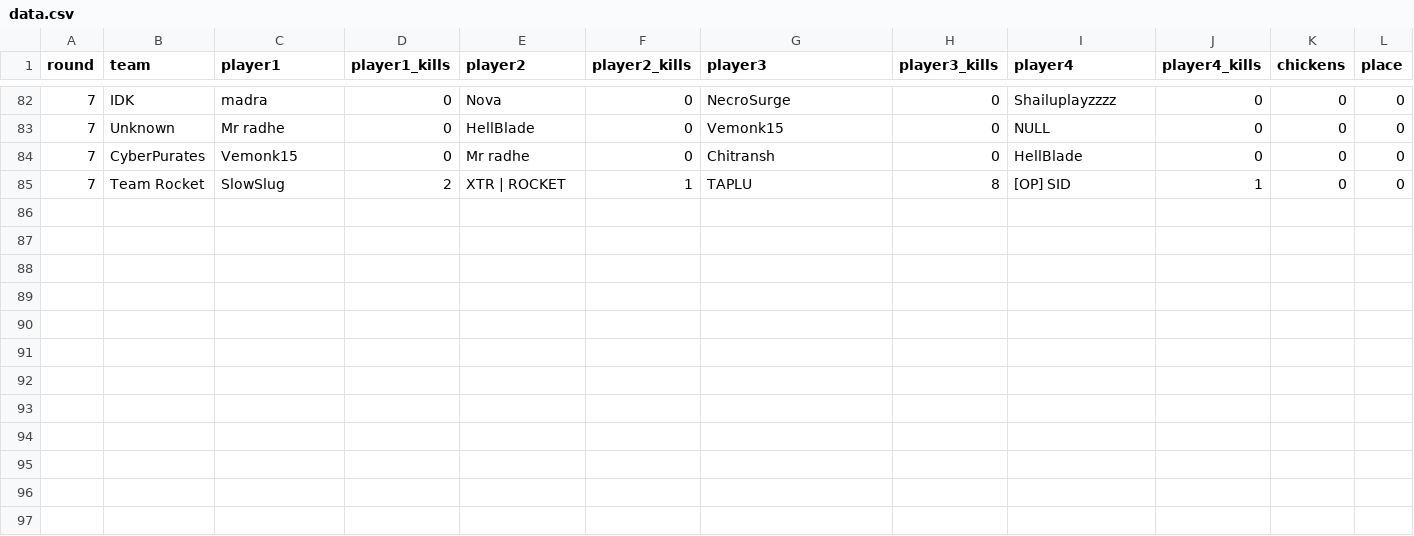
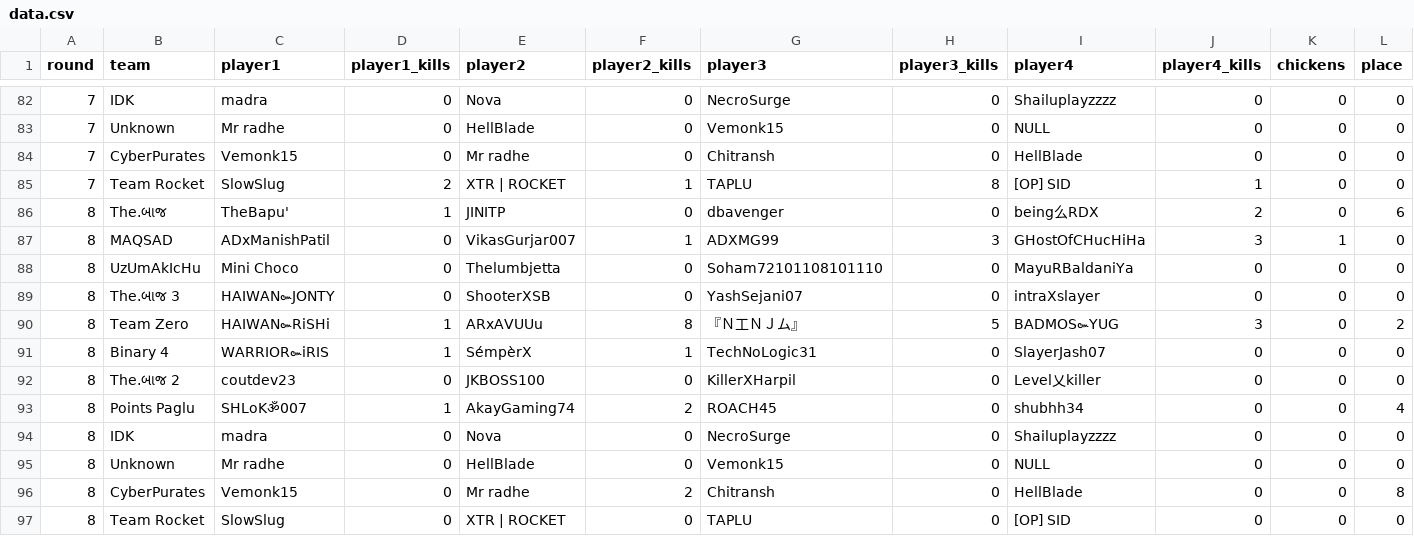
Before and after one commit to argobgmi/argobgmi.github.io, a CSV file: data.csv, drawn as a sheet; only a part is shown, gaps mark what is left out; the diff names each change by its address in the sheet, - before the commit and + after, or states it on an @@ line.

Commit message:
round 8

```diff
--- a/data.csv
+++ b/data.csv
+row 86: 8 | The.બાજ | TheBapu' | 1 | JINITP | 0 | dbavenger | 0 | being么RDX | 2 | 0 | 6
+row 87: 8 | MAQSAD | ADxManishPatil | 0 | VikasGurjar007 | 1 | ADXMG99 | 3 | GHostOfCHucHiHa | 3 | 1 | 0
+row 88: 8 | UzUmAkIcHu | Mini Choco | 0 | Thelumbjetta | 0 | Soham72101108101110 | 0 | MayuRBaldaniYa | 0 | 0 | 0
+row 89: 8 | The.બાજ 3 | HAIWAN๛JONTY | 0 | ShooterXSB | 0 | YashSejani07 | 0 | intraXslayer | 0 | 0 | 0
+row 90: 8 | Team Zero | HAIWAN๛RiSHi | 1 | ARxAVUUu | 8 | 『Ｎ工ＮＪム』 | 5 | BADMOS๛YUG | 3 | 0 | 2
+row 91: 8 | Binary 4 | WARRIOR๛iRIS | 1 | SémpèrX | 1 | TechNoLogic31 | 0 | SlayerJash07 | 0 | 0 | 0
+row 92: 8 | The.બાજ 2 | coutdev23 | 0 | JKBOSS100 | 0 | KillerXHarpil | 0 | Level乂killer | 0 | 0 | 0
+row 93: 8 | Points Paglu | SHLoKॐ007 | 1 | AkayGaming74 | 2 | ROACH45 | 0 | shubhh34 | 0 | 0 | 4
+row 94: 8 | IDK | madra | 0 | Nova | 0 | NecroSurge | 0 | Shailuplayzzzz | 0 | 0 | 0
+row 95: 8 | Unknown | Mr radhe | 0 | HellBlade | 0 | Vemonk15 | 0 | NULL | 0 | 0 | 0
+row 96: 8 | CyberPurates | Vemonk15 | 0 | Mr radhe | 2 | Chitransh | 0 | HellBlade | 0 | 0 | 8
+row 97: 8 | Team Rocket | SlowSlug | 0 | XTR | ROCKET | 0 | TAPLU | 0 | [OP] SID | 0 | 0 | 0
```
Also changed, not shown: 1 other file.
